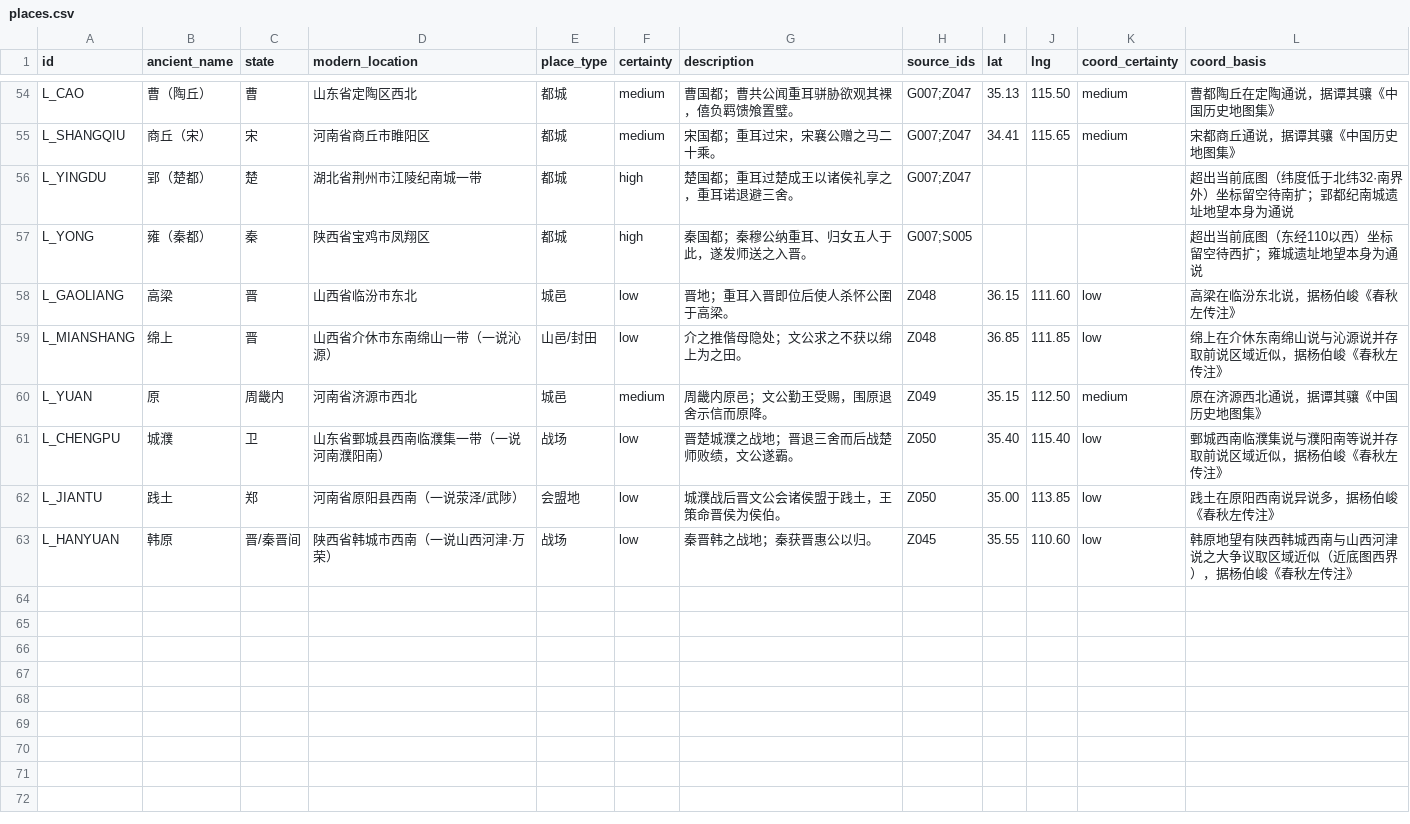
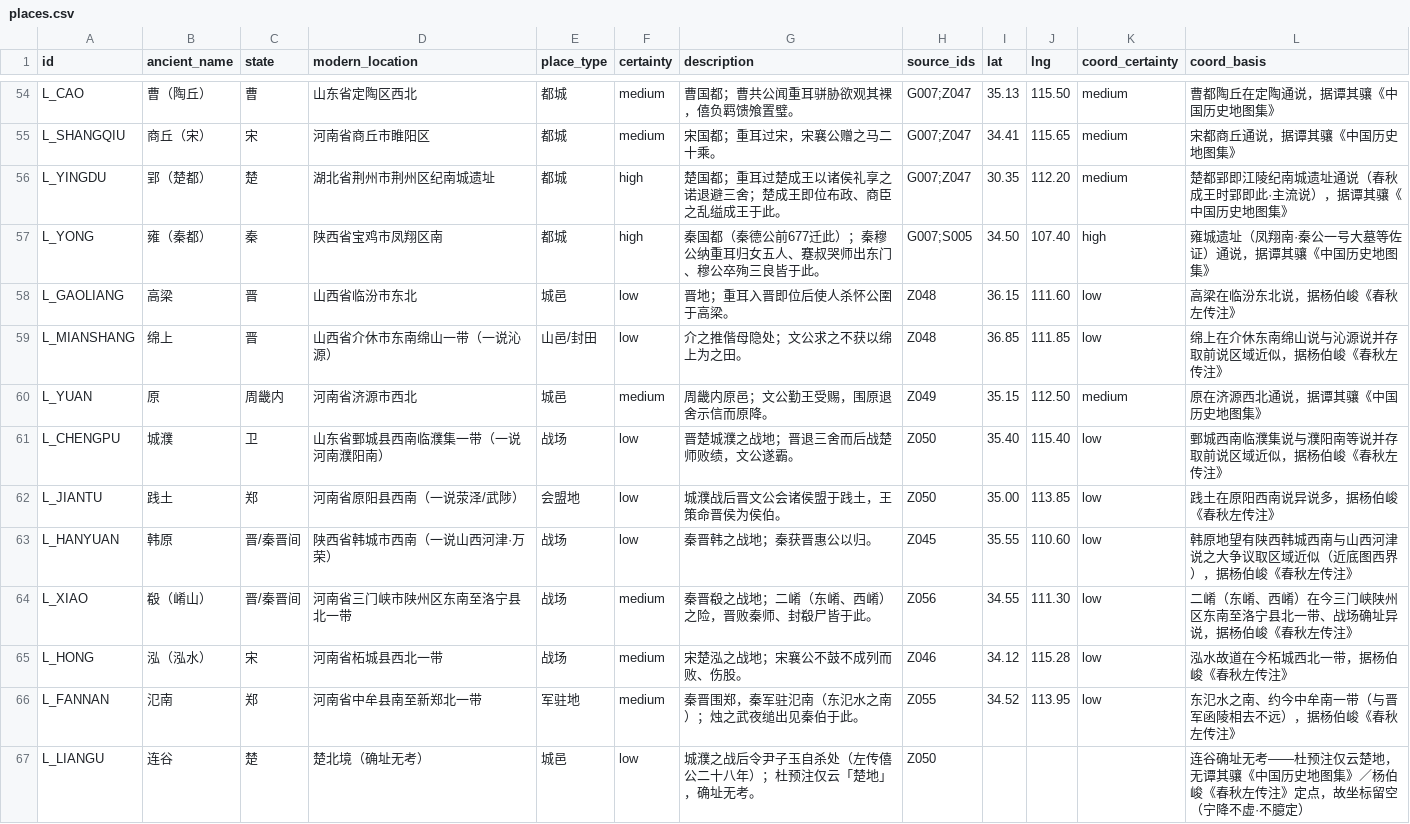
Before and after one commit to QuinnyXu/chunqiu, a CSV file: data/csv/places.csv, drawn as a sheet; only a part is shown, gaps mark what is left out.

```diff
--- a/data/csv/places.csv
+++ b/data/csv/places.csv
@@ -55,4 +55,4 @@ L_CAO,曹（陶丘）,曹,山东省定陶区西北,都城,medium,曹国都；曹
 L_SHANGQIU,商丘（宋）,宋,河南省商丘市睢阳区,都城,medium,宋国都；重耳过宋，宋襄公赠之马二十乘。,G007;Z047,34.41,115.65,medium,宋都商丘通说，据谭其骧《中国历史地图集》
-L_YINGDU,郢（楚都）,楚,湖北省荆州市江陵纪南城一带,都城,high,楚国都；重耳过楚成王以诸侯礼享之，重耳诺退避三舍。,G007;Z047,,,,超出当前底图（纬度低于北纬32·南界外）坐标留空待南扩；郢都纪南城遗址地望本身为通说
-L_YONG,雍（秦都）,秦,陕西省宝鸡市凤翔区,都城,high,秦国都；秦穆公纳重耳、归女五人于此，遂发师送之入晋。,G007;S005,,,,超出当前底图（东经110以西）坐标留空待西扩；雍城遗址地望本身为通说
+L_YINGDU,郢（楚都）,楚,湖北省荆州市荆州区纪南城遗址,都城,high,楚国都；重耳过楚成王以诸侯礼享之诺退避三舍；楚成王即位布政、商臣之乱缢成王于此。,G007;Z047,30.35,112.20,medium,楚都郢即江陵纪南城遗址通说（春秋成王时郢即此·主流说），据谭其骧《中国历史地图集》
+L_YONG,雍（秦都）,秦,陕西省宝鸡市凤翔区南,都城,high,秦国都（秦德公前677迁此）；秦穆公纳重耳归女五人、蹇叔哭师出东门、穆公卒殉三良皆于此。,G007;S005,34.50,107.40,high,雍城遗址（凤翔南·秦公一号大墓等佐证）通说，据谭其骧《中国历史地图集》
 L_GAOLIANG,高梁,晋,山西省临汾市东北,城邑,low,晋地；重耳入晋即位后使人杀怀公圉于高梁。,Z048,36.15,111.60,low,高梁在临汾东北说，据杨伯峻《春秋左传注》
@@ -63 +63,5 @@ L_JIANTU,践土,郑,河南省原阳县西南（一说荥泽/武陟）,会盟地,
 L_HANYUAN,韩原,晋/秦晋间,陕西省韩城市西南（一说山西河津·万荣）,战场,low,秦晋韩之战地；秦获晋惠公以归。,Z045,35.55,110.60,low,韩原地望有陕西韩城西南与山西河津说之大争议取区域近似（近底图西界），据杨伯峻《春秋左传注》
+L_XIAO,殽（崤山）,晋/秦晋间,河南省三门峡市陕州区东南至洛宁县北一带,战场,medium,秦晋殽之战地；二崤（东崤、西崤）之险，晋败秦师、封殽尸皆于此。,Z056,34.55,111.30,low,二崤（东崤、西崤）在今三门峡陕州区东南至洛宁县北一带、战场确址异说，据杨伯峻《春秋左传注》
+L_HONG,泓（泓水）,宋,河南省柘城县西北一带,战场,medium,宋楚泓之战地；宋襄公不鼓不成列而败、伤股。,Z046,34.12,115.28,low,泓水故道在今柘城西北一带，据杨伯峻《春秋左传注》
+L_FANNAN,氾南,郑,河南省中牟县南至新郑北一带,军驻地,medium,秦晋围郑，秦军驻氾南（东氾水之南）；烛之武夜缒出见秦伯于此。,Z055,34.52,113.95,low,东氾水之南、约今中牟南一带（与晋军函陵相去不远），据杨伯峻《春秋左传注》
+L_LIANGU,连谷,楚,楚北境（确址无考）,城邑,low,城濮之战后令尹子玉自杀处（左传僖公二十八年）；杜预注仅云「楚地」，确址无考。,Z050,,,,连谷确址无考——杜预注仅云楚地，无谭其骧《中国历史地图集》／杨伯峻《春秋左传注》定点，故坐标留空（宁降不虚·不臆定）
```
Also changed, not shown: data/csv/event_people.csv, data/csv/relations.csv, 14 other files.
